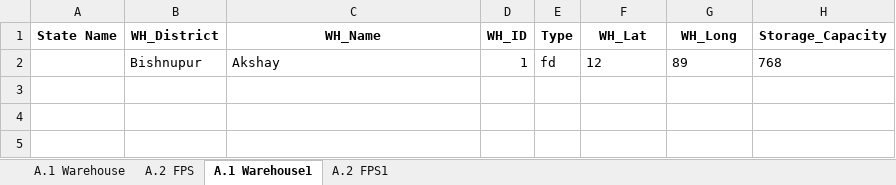
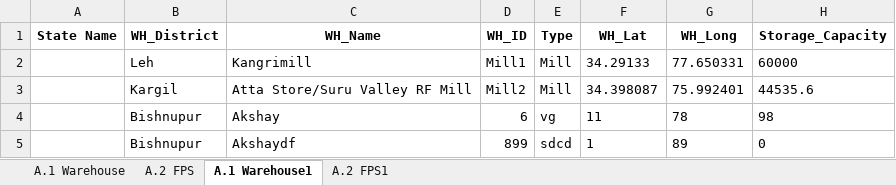
Before and after one commit to psltool3/OS_OD_Manipur, an Excel workbook: pds_admin_manipur/Backend/Backend/Data_1.xlsx, sheet A.1 Warehouse1, drawn as a sheet; values as stored, in another font and other column widths than the file's, no borders; removed rows and columns are numbered as before the commit, all else as after; the diff names each change by its address in the sheet, - before the commit and + after, or states it on an @@ line.

```diff
--- a/pds_admin_manipur/Backend/Backend/Data_1.xlsx (sheet A.1 Warehouse1)
+++ b/pds_admin_manipur/Backend/Backend/Data_1.xlsx (sheet A.1 Warehouse1)
-row 2:  | Bishnupur | Akshay | 1 | fd | 12 | 89 | 768
+row 2:  | Leh | Kangrimill | Mill1 | Mill | 34.29133 | 77.650331 | 60000
+row 3:  | Kargil | Atta Store/Suru Valley RF Mill | Mill2 | Mill | 34.398087 | 75.992401 | 44535.6
+row 4:  | Bishnupur | Akshay | 6 | vg | 11 | 78 | 98
+row 5:  | Bishnupur | Akshaydf | 899 | sdcd | 1 | 89 | 0
```
Also changed, not shown: sheet A.1 Warehouse, 11 other files.
